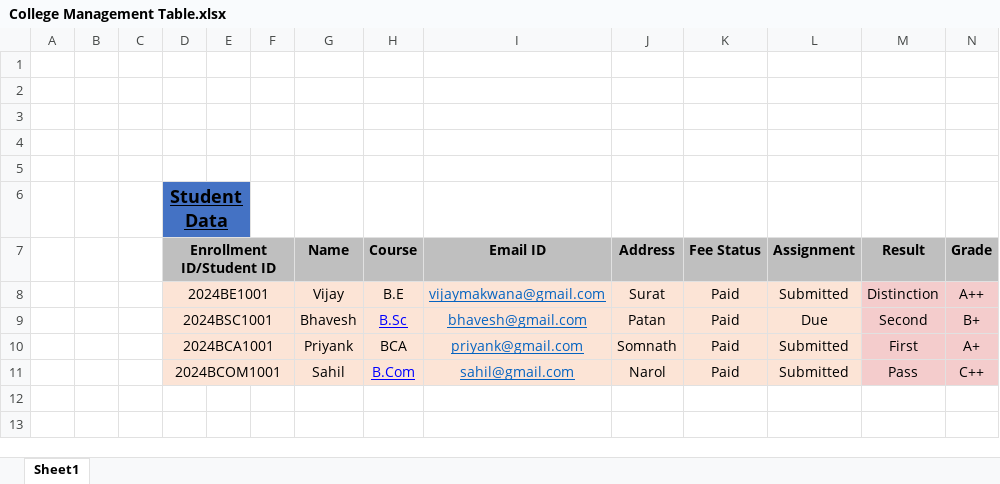
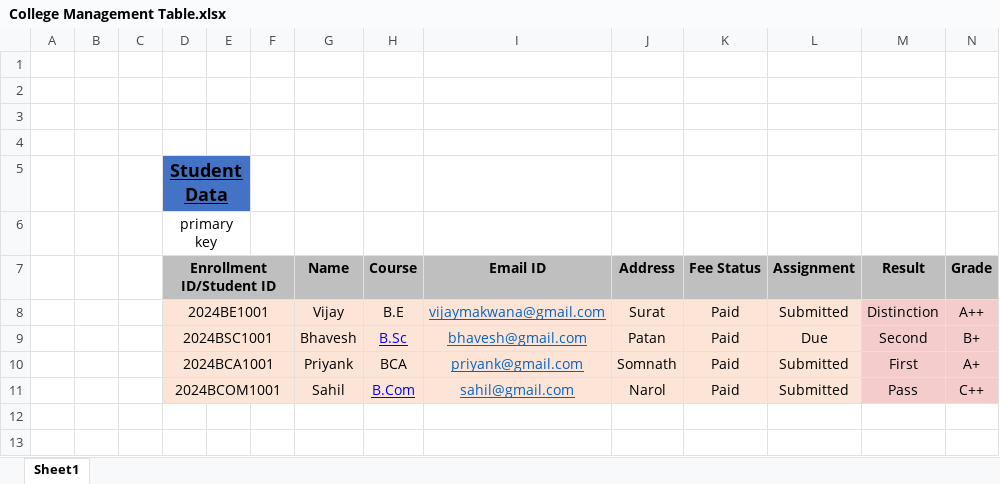
Before and after one commit to vishwadipsinh/Tops_18Dec_SE_Batch, an Excel workbook: College Management Table.xlsx, sheet Sheet1, drawn as a sheet; only a part is shown; values as stored, in another font and other column widths than the file's, no borders; charts and pictures not drawn; removed rows and columns are numbered as before the commit, all else as after; rows hold the shown columns only; the diff names each change by its address in the sheet, - before the commit and + after, or states it on an @@ line.

Commit message:
excel update

```diff
--- a/College Management Table.xlsx (sheet Sheet1)
+++ b/College Management Table.xlsx (sheet Sheet1)
-row 5: (empty)
+row 6:  |  |  | primary key
```
Also changed, not shown: charts or pictures.
